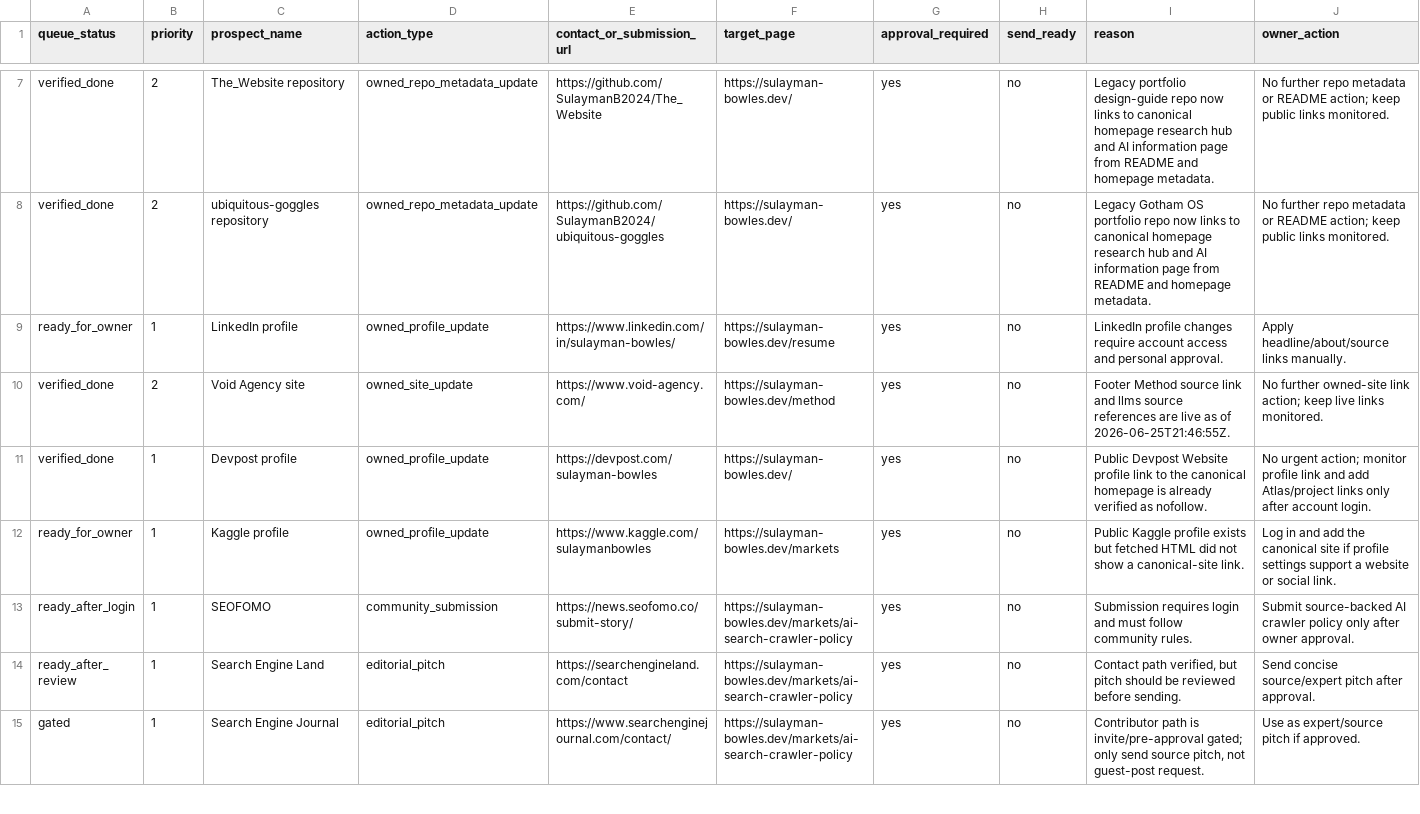
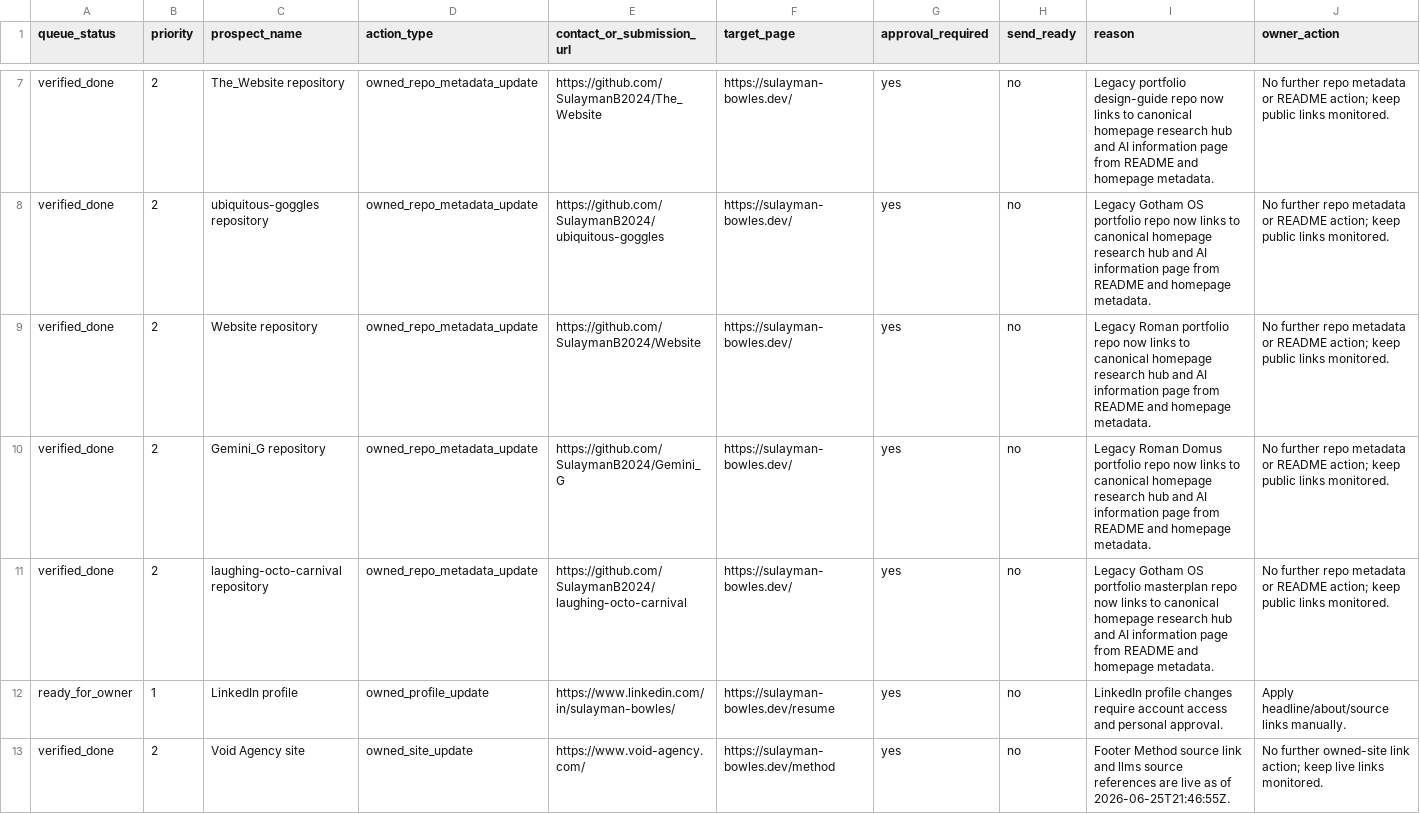
Before and after one commit to SulaymanB2024/Portfolio_Site, a CSV file: docs/link-building/launch-queue.csv, drawn as a sheet; only a part is shown, gaps mark what is left out; the shorter side is filled out with more unchanged rows.

```diff
--- a/docs/link-building/launch-queue.csv
+++ b/docs/link-building/launch-queue.csv
@@ -8,2 +8,5 @@ verified_done,2,The_Website repository,owned_repo_metadata_update,https://github
 verified_done,2,ubiquitous-goggles repository,owned_repo_metadata_update,https://github.com/SulaymanB2024/ubiquitous-goggles,https://sulayman-bowles.dev/,yes,no,"Legacy Gotham OS portfolio repo now links to canonical homepage research hub and AI information page from README and homepage metadata.","No further repo metadata or README action; keep public links monitored."
+verified_done,2,Website repository,owned_repo_metadata_update,https://github.com/SulaymanB2024/Website,https://sulayman-bowles.dev/,yes,no,"Legacy Roman portfolio repo now links to canonical homepage research hub and AI information page from README and homepage metadata.","No further repo metadata or README action; keep public links monitored."
+verified_done,2,Gemini_G repository,owned_repo_metadata_update,https://github.com/SulaymanB2024/Gemini_G,https://sulayman-bowles.dev/,yes,no,"Legacy Roman Domus portfolio repo now links to canonical homepage research hub and AI information page from README and homepage metadata.","No further repo metadata or README action; keep public links monitored."
+verified_done,2,laughing-octo-carnival repository,owned_repo_metadata_update,https://github.com/SulaymanB2024/laughing-octo-carnival,https://sulayman-bowles.dev/,yes,no,"Legacy Gotham OS portfolio masterplan repo now links to canonical homepage research hub and AI information page from README and homepage metadata.","No further repo metadata or README action; keep public links monitored."
 ready_for_owner,1,LinkedIn profile,owned_profile_update,https://www.linkedin.com/in/sulayman-bowles/,https://sulayman-bowles.dev/resume,yes,no,"LinkedIn profile changes require account access and personal approval.","Apply headline/about/source links manually."
```
Also changed, not shown: docs/link-building/live-prospect-evidence.csv, docs/link-building/outreach-outcome-log.csv, 2 other files.
